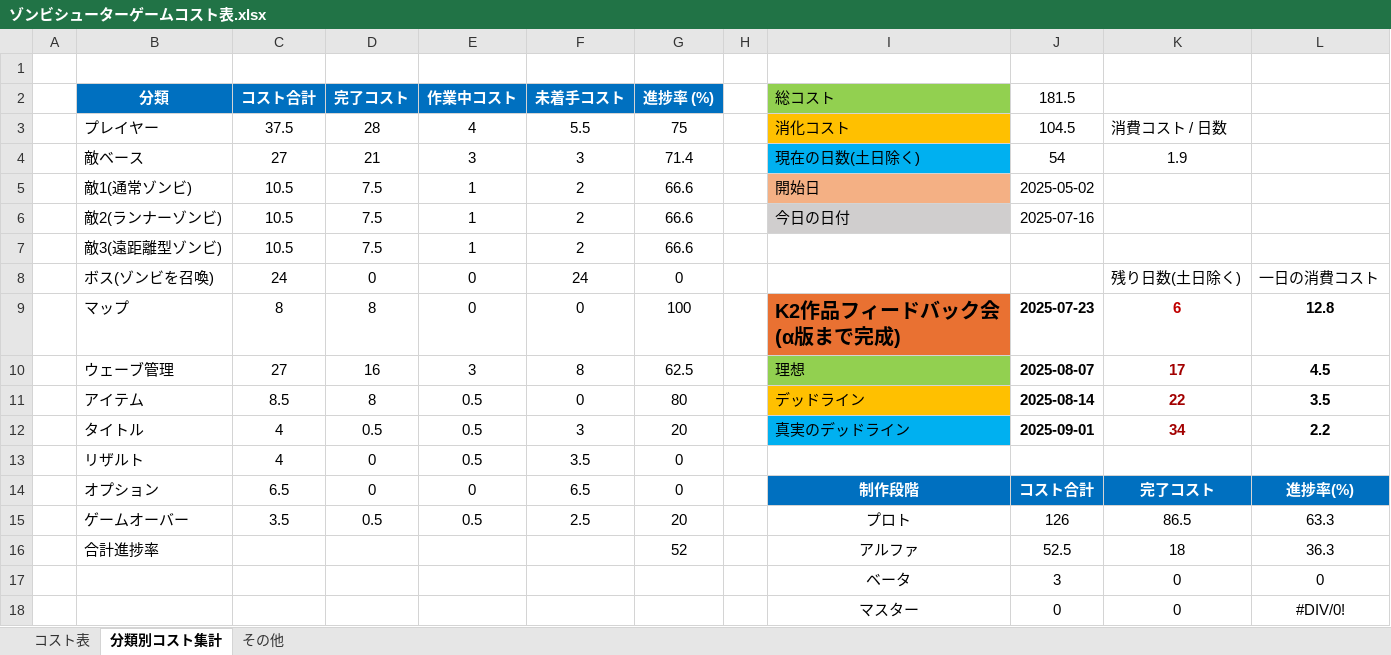
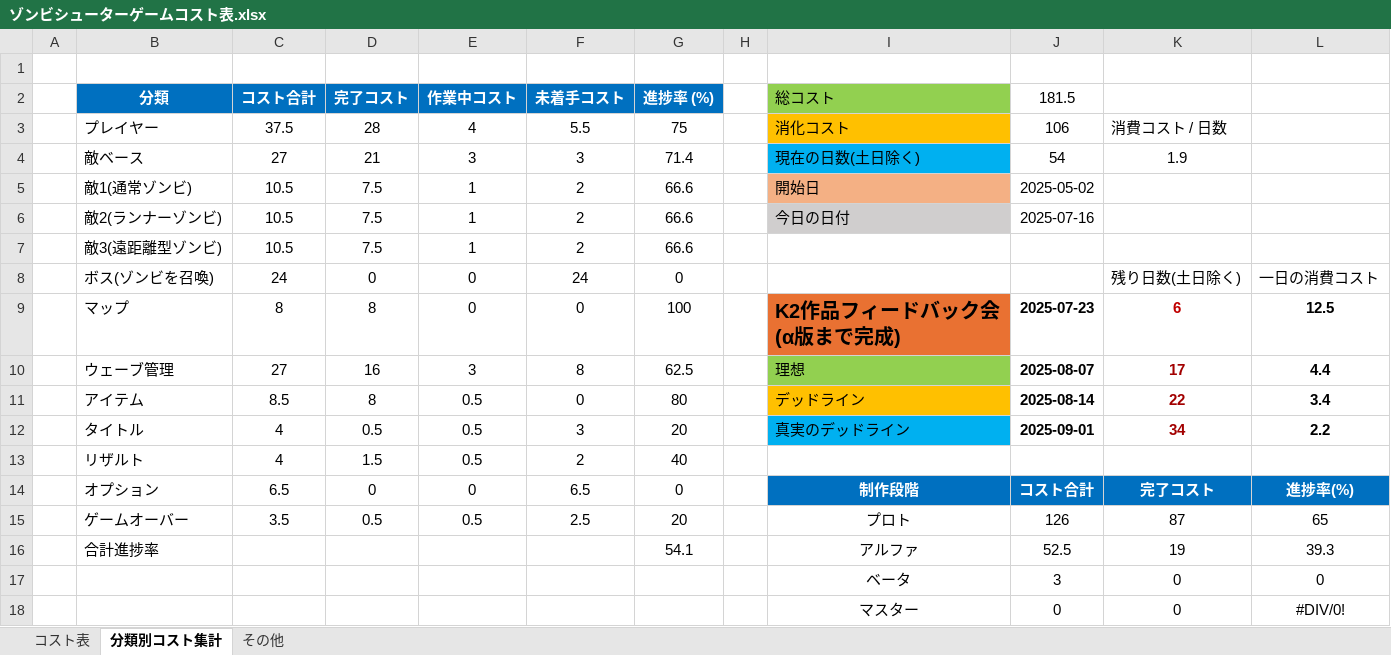
Before and after one commit to meronpanun/MyGame3D2, an Excel workbook: ゾンビシューターゲームコスト表.xlsx, sheet 分類別コスト集計, drawn as a sheet; values as stored, in another font and other column widths than the file's, no borders; the diff names each change by its address in the sheet, - before the commit and + after, or states it on an @@ line.

```diff
--- a/ゾンビシューターゲームコスト表.xlsx (sheet 分類別コスト集計)
+++ b/ゾンビシューターゲームコスト表.xlsx (sheet 分類別コスト集計)
-J3 (181.5): 104.5
+J3 (181.5): 106
-L9: 12.8
+L9: 12.5
-L10: 4.5
+L10: 4.4
-L11: 3.5
+L11: 3.4
-D13 (完了コスト): 0
+D13 (完了コスト): 1.5
-F13 (未着手コスト): 3.5
+F13 (未着手コスト): 2
-G13 (進捗率 (%)): 0
+G13 (進捗率 (%)): 40
-K15: 86.5
+K15: 87
-L15: 63.3
+L15: 65
-G16 (進捗率 (%)): 52
+G16 (進捗率 (%)): 54.1
-K16: 18
+K16: 19
-L16: 36.3
+L16: 39.3
```
Also changed, not shown: sheet コスト表, 13 other files.
